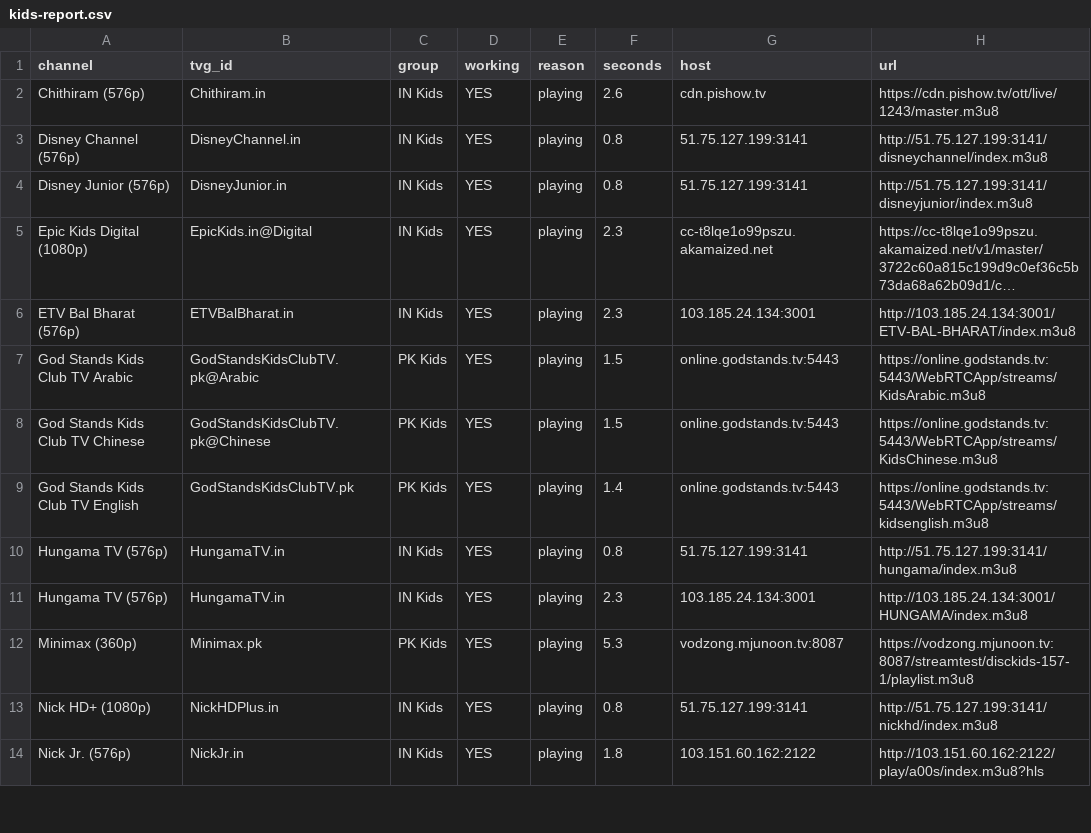
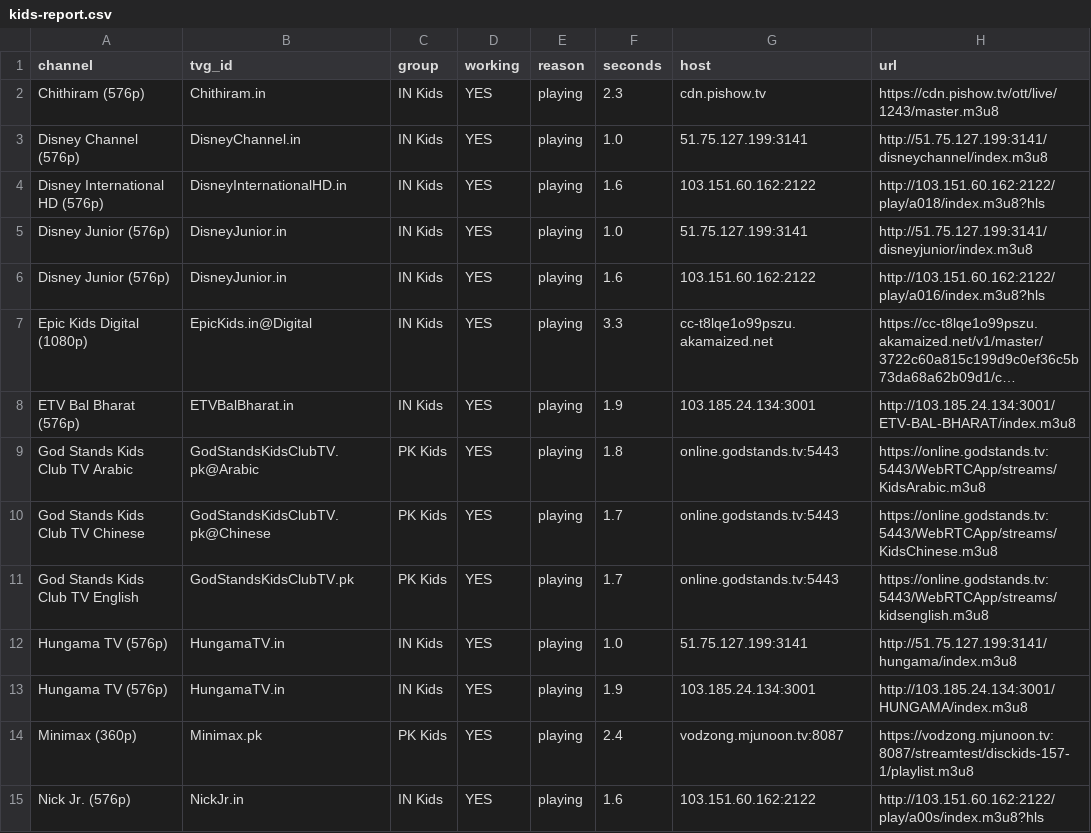
Before and after one commit to Inam321/tv, a CSV file: reports/kids-report.csv, drawn as a sheet; only a part is shown; long unchanged cells end in …; removed rows and columns are numbered as before the commit, all else as after; the diff covers the shown part only; the diff names each change by its address in the sheet, - before the commit and + after, or states it on an @@ line.

```diff
--- a/reports/kids-report.csv
+++ b/reports/kids-report.csv
-F2 (seconds): 2.6
+F2 (seconds): 2.3
-F3 (seconds): 0.8
+F3 (seconds): 1.0
+row 4: Disney International HD (576p) | DisneyInternationalHD.in | IN Kids | YES | playing | 1.6 | 103.151.60.162:2122 | http://103.151.60.162:2122/play/a018/index.m3u8?hls
-F5 (seconds): 0.8
+F5 (seconds): 1.0
+row 6: Disney Junior (576p) | DisneyJunior.in | IN Kids | YES | playing | 1.6 | 103.151.60.162:2122 | http://103.151.60.162:2122/play/a016/index.m3u8?hls
-F7 (seconds): 2.3
+F7 (seconds): 3.3
-F8 (seconds): 2.3
+F8 (seconds): 1.9
-F9 (seconds): 1.5
+F9 (seconds): 1.8
-F10 (seconds): 1.5
+F10 (seconds): 1.7
-F11 (seconds): 1.4
+F11 (seconds): 1.7
-F12 (seconds): 0.8
+F12 (seconds): 1.0
-F13 (seconds): 2.3
+F13 (seconds): 1.9
-F14 (seconds): 5.3
+F14 (seconds): 2.4
-row 13: Nick HD+ (1080p) | NickHDPlus.in | IN Kids | YES | playing | 0.8 | 51.75.127.199:3141 | http://51.75.127.199:3141/nickhd/index.m3u8
-F15 (seconds): 1.8
+F15 (seconds): 1.6
```
Also changed, not shown: 5 added rows, 7 removed rows and 9 edited cells elsewhere in this file, reports/documentary-report.csv, reports/entertainment-report.csv, 18 other files.
